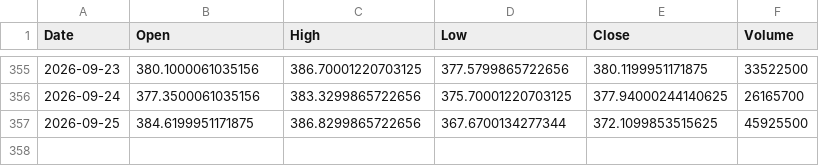
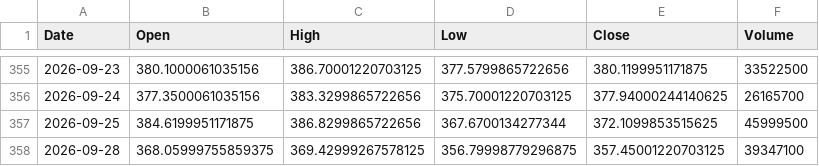
Before and after one commit to amars78/findata, a CSV file: data/TSLA.csv, drawn as a sheet; only a part is shown, gaps mark what is left out.

```diff
--- a/data/TSLA.csv
+++ b/data/TSLA.csv
@@ -356,2 +356,3 @@ Date,Open,High,Low,Close,Volume
 2026-09-24,377.3500061035156,383.3299865722656,375.70001220703125,377.94000244140625,26165700
-2026-09-25,384.6199951171875,386.8299865722656,367.6700134277344,372.1099853515625,45925500
+2026-09-25,384.6199951171875,386.8299865722656,367.6700134277344,372.1099853515625,45999500
+2026-09-28,368.05999755859375,369.42999267578125,356.79998779296875,357.45001220703125,39347100
```
Also changed, not shown: data/000660.KS.csv, data/035720.KS.csv, 4 other files.
